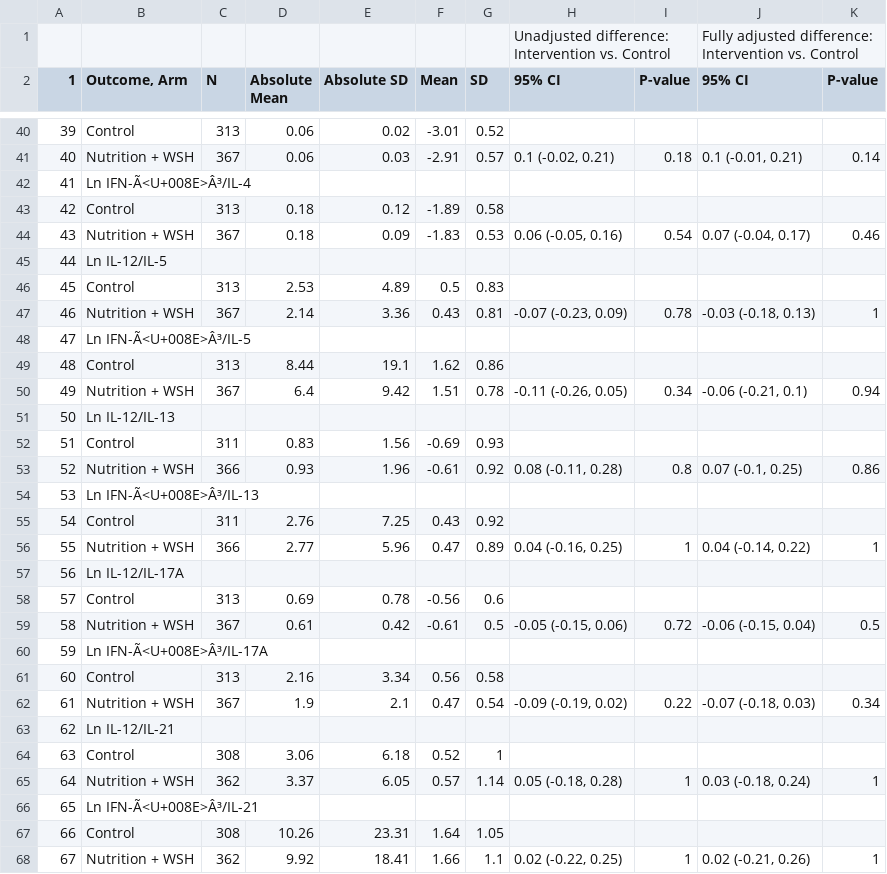
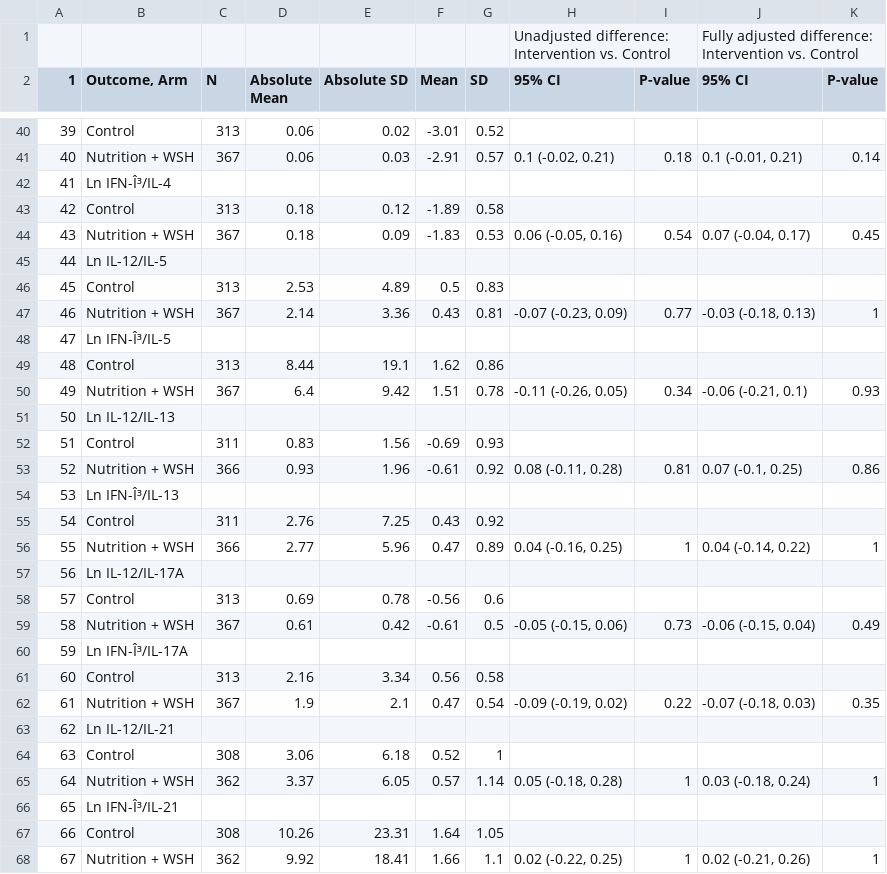
Before and after one commit to washb-eed-substudies/wash-immune, a CSV file: tables/main/immune_table3.csv, drawn as a sheet; only a part is shown, gaps mark what is left out; the diff covers the shown part only; the diff names each change by its address in the sheet, - before the commit and + after, or states it on an @@ line.

```diff
--- a/tables/main/immune_table3.csv
+++ b/tables/main/immune_table3.csv
-B42 (Outcome, Arm): Ln IFN-Ã<U+008E>Â³/IL-4
+B42 (Outcome, Arm): Ln IFN-Î³/IL-4
-K44 (P-value): 0.46
+K44 (P-value): 0.45
-I47 (P-value): 0.78
+I47 (P-value): 0.77
-B48 (Outcome, Arm): Ln IFN-Ã<U+008E>Â³/IL-5
+B48 (Outcome, Arm): Ln IFN-Î³/IL-5
-K50 (P-value): 0.94
+K50 (P-value): 0.93
-I53 (P-value): 0.8
+I53 (P-value): 0.81
-B54 (Outcome, Arm): Ln IFN-Ã<U+008E>Â³/IL-13
+B54 (Outcome, Arm): Ln IFN-Î³/IL-13
-I59 (P-value): 0.72
+I59 (P-value): 0.73
-K59 (P-value): 0.5
+K59 (P-value): 0.49
-B60 (Outcome, Arm): Ln IFN-Ã<U+008E>Â³/IL-17A
+B60 (Outcome, Arm): Ln IFN-Î³/IL-17A
-K62 (P-value): 0.34
+K62 (P-value): 0.35
-B66 (Outcome, Arm): Ln IFN-Ã<U+008E>Â³/IL-21
+B66 (Outcome, Arm): Ln IFN-Î³/IL-21
```
Also changed, not shown: 18 edited cells elsewhere in this file, tables/main/immune_table2.csv, tables/main/immune_table4.csv, 18 other files.
